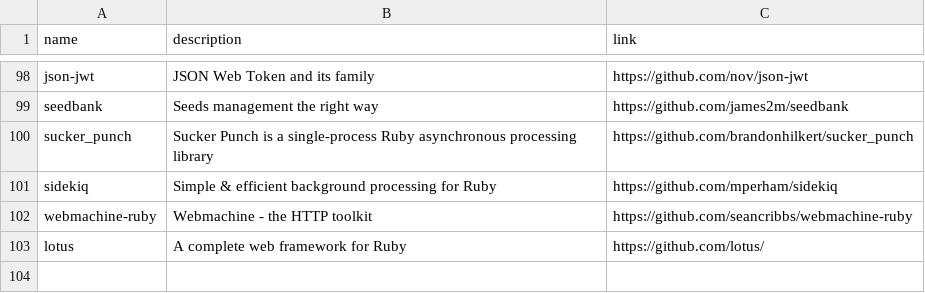
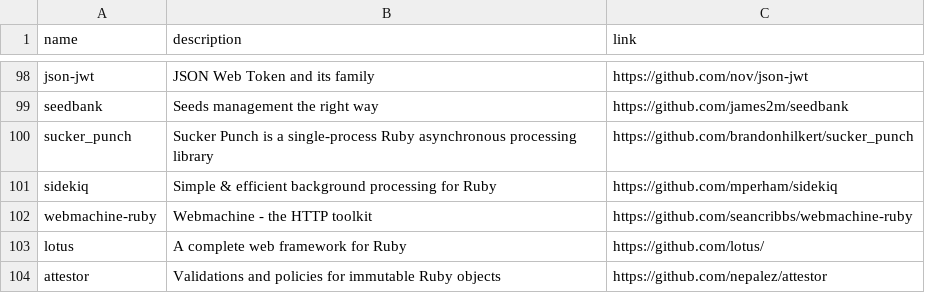
Before and after one commit to gregory/jouets, a CSV file: gems.csv, drawn as a sheet; only a part is shown, gaps mark what is left out; the diff names each change by its address in the sheet, - before the commit and + after, or states it on an @@ line.

Commit message:
Update gems.csv

```diff
--- a/gems.csv
+++ b/gems.csv
+row 104: attestor | Validations and policies for immutable Ruby objects | https://github.com/nepalez/attestor
```
